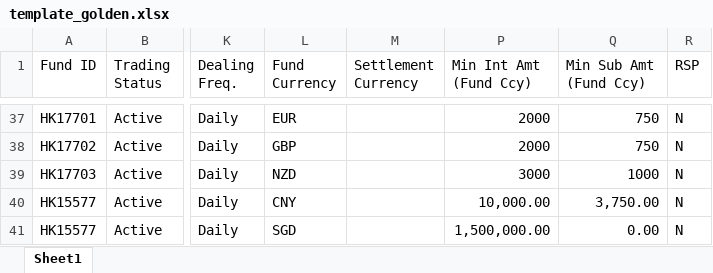
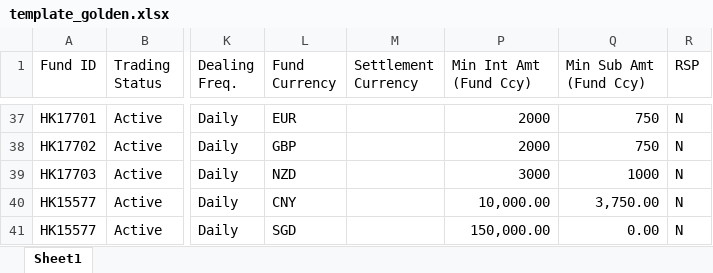
Before and after one commit to wmcinternal/automation-project, an Excel workbook: template_golden.xlsx, sheet Sheet1, drawn as a sheet; only a part is shown, gaps mark what is left out; values as stored, in another font and other column widths than the file's, no borders; the diff names each change by its address in the sheet, - before the commit and + after, or states it on an @@ line.

```diff
--- a/template_golden.xlsx (sheet Sheet1)
+++ b/template_golden.xlsx (sheet Sheet1)
-P41 (Min Int Amt (Fund Ccy)): 1,500,000.00
+P41 (Min Int Amt (Fund Ccy)): 150,000.00
```
Also changed, not shown: 1 other file.
